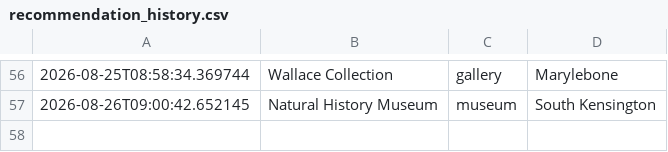
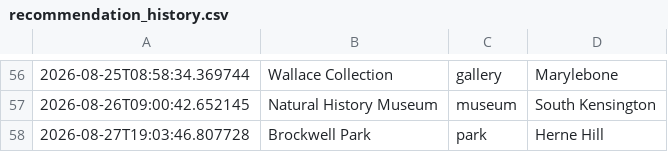
Before and after one commit to olioldfield83/ai-weather-agent, a CSV file: recommendation_history.csv, drawn as a sheet; only a part is shown, gaps mark what is left out.

```diff
--- a/recommendation_history.csv
+++ b/recommendation_history.csv
@@ -57 +57,2 @@
 2026-08-26T09:00:42.652145,Natural History Museum,museum,South Kensington
+2026-08-27T19:03:46.807728,Brockwell Park,park,Herne Hill
```
